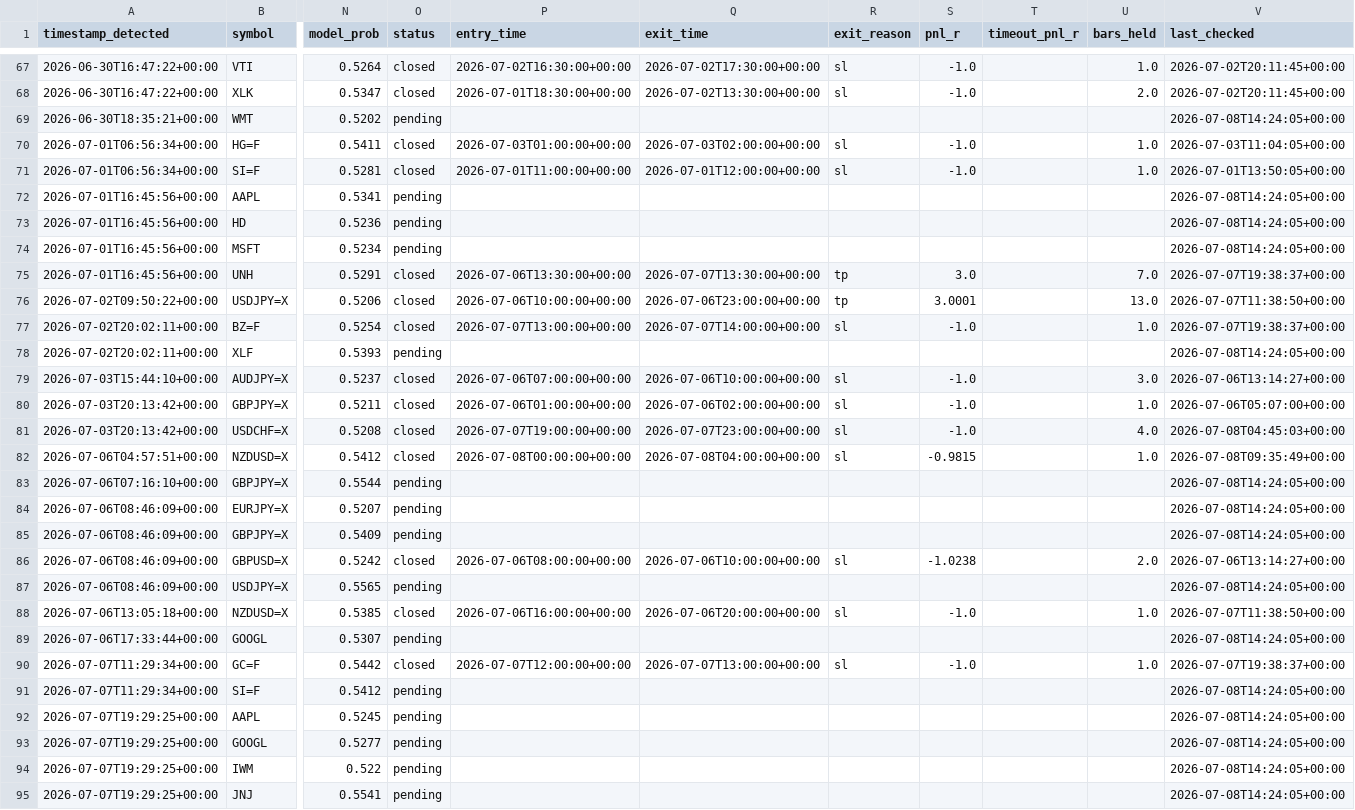
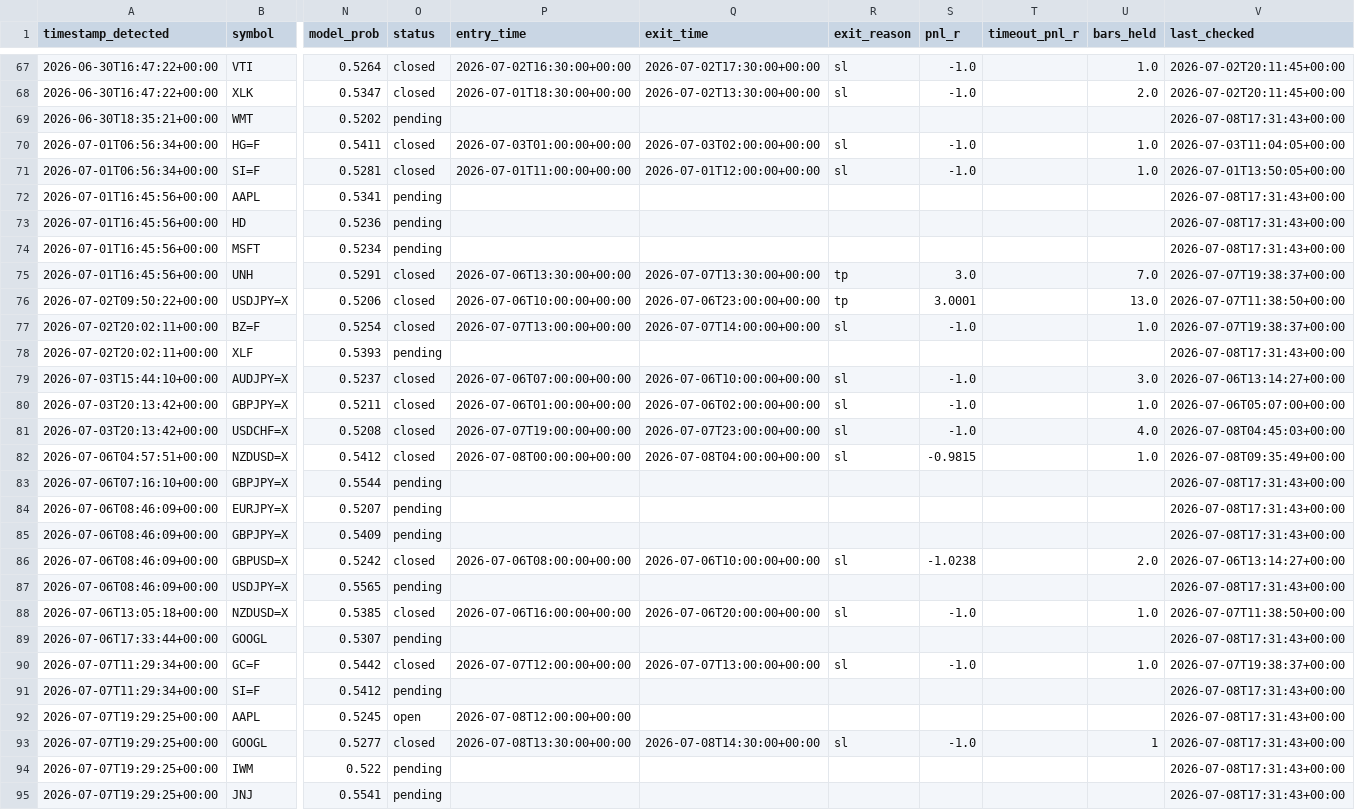
Before and after one commit to anabil-muthmercapital/S-D-learning, a CSV file: data/forward_signals.csv, drawn as a sheet; only a part is shown, gaps mark what is left out; the diff covers the shown part only; the diff names each change by its address in the sheet, - before the commit and + after, or states it on an @@ line.

```diff
--- a/data/forward_signals.csv
+++ b/data/forward_signals.csv
-V69 (last_checked): 2026-07-08T14:24:05+00:00
+V69 (last_checked): 2026-07-08T17:31:43+00:00
-V72:V74 (last_checked): 2026-07-08T14:24:05+00:00
+V72:V74 (last_checked): 2026-07-08T17:31:43+00:00
-V78 (last_checked): 2026-07-08T14:24:05+00:00
+V78 (last_checked): 2026-07-08T17:31:43+00:00
-V83:V85 (last_checked): 2026-07-08T14:24:05+00:00
+V83:V85 (last_checked): 2026-07-08T17:31:43+00:00
-V87 (last_checked): 2026-07-08T14:24:05+00:00
+V87 (last_checked): 2026-07-08T17:31:43+00:00
-V89 (last_checked): 2026-07-08T14:24:05+00:00
+V89 (last_checked): 2026-07-08T17:31:43+00:00
-V91:V95 (last_checked): 2026-07-08T14:24:05+00:00
+V91:V95 (last_checked): 2026-07-08T17:31:43+00:00
-O92 (status): pending
+O92 (status): open
-P92 (entry_time): (empty)
+P92 (entry_time): 2026-07-08T12:00:00+00:00
-O93 (status): pending
+O93 (status): closed
-P93 (entry_time): (empty)
+P93 (entry_time): 2026-07-08T13:30:00+00:00
-Q93 (exit_time): (empty)
+Q93 (exit_time): 2026-07-08T14:30:00+00:00
-R93 (exit_reason): (empty)
+R93 (exit_reason): sl
-S93 (pnl_r): (empty)
+S93 (pnl_r): -1.0
-U93 (bars_held): (empty)
+U93 (bars_held): 1
```
Also changed, not shown: 3 added rows and 27 edited cells elsewhere in this file.
